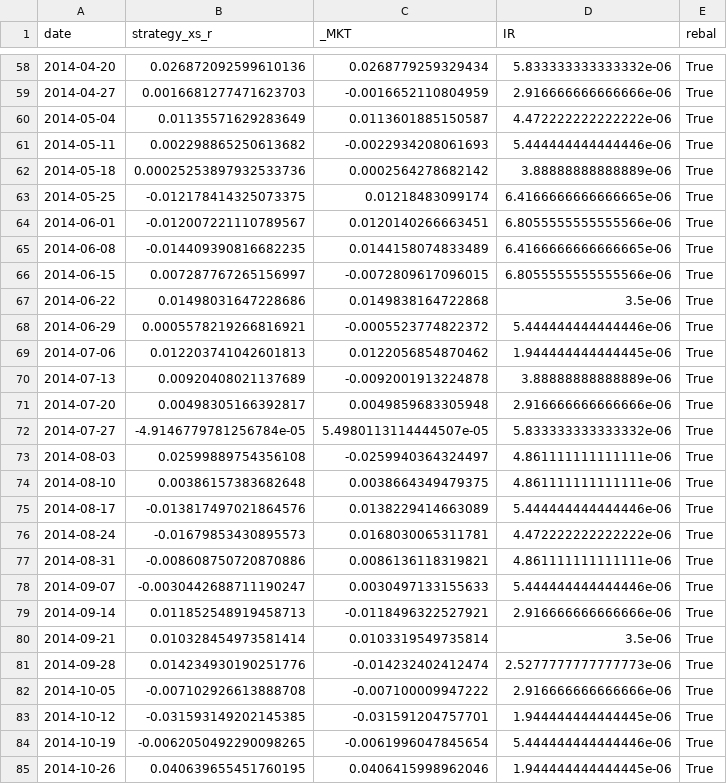
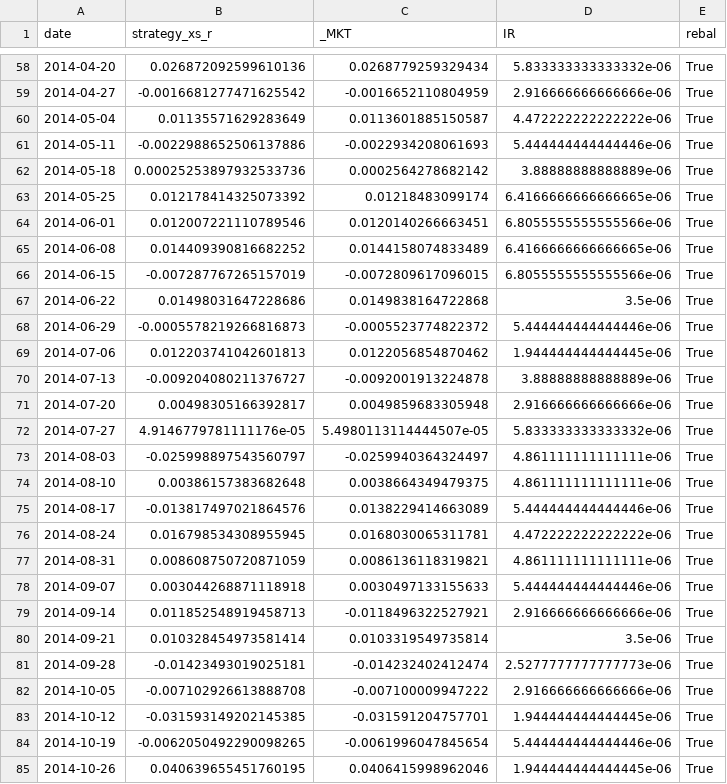
Before and after one commit to v-buchkov/ipsqt, a CSV file: backtests/runs/MomentumReversalStrategy_LSTMClassifier_rebalD.csv, drawn as a sheet; only a part is shown, gaps mark what is left out; the diff covers the shown part only.

```diff
--- a/backtests/runs/MomentumReversalStrategy_LSTMClassifier_rebalD.csv
+++ b/backtests/runs/MomentumReversalStrategy_LSTMClassifier_rebalD.csv
@@ -58,25 +58,25 @@ date,strategy_xs_r,_MKT,IR,rebal
 2014-04-20,0.026872092599610136,0.0268779259329434,5.833333333333332e-06,True
-2014-04-27,0.0016681277471623703,-0.0016652110804959,2.916666666666666e-06,True
+2014-04-27,-0.0016681277471625542,-0.0016652110804959,2.916666666666666e-06,True
 2014-05-04,0.01135571629283649,0.0113601885150587,4.472222222222222e-06,True
-2014-05-11,0.002298865250613682,-0.0022934208061693,5.444444444444446e-06,True
+2014-05-11,-0.0022988652506137886,-0.0022934208061693,5.444444444444446e-06,True
 2014-05-18,0.00025253897932533736,0.0002564278682142,3.88888888888889e-06,True
-2014-05-25,-0.012178414325073375,0.01218483099174,6.4166666666666665e-06,True
-2014-06-01,-0.012007221110789567,0.0120140266663451,6.8055555555555566e-06,True
-2014-06-08,-0.014409390816682235,0.0144158074833489,6.4166666666666665e-06,True
-2014-06-15,0.007287767265156997,-0.0072809617096015,6.8055555555555566e-06,True
+2014-05-25,0.012178414325073392,0.01218483099174,6.4166666666666665e-06,True
+2014-06-01,0.012007221110789546,0.0120140266663451,6.8055555555555566e-06,True
+2014-06-08,0.014409390816682252,0.0144158074833489,6.4166666666666665e-06,True
+2014-06-15,-0.007287767265157019,-0.0072809617096015,6.8055555555555566e-06,True
 2014-06-22,0.01498031647228686,0.0149838164722868,3.5e-06,True
-2014-06-29,0.0005578219266816921,-0.0005523774822372,5.444444444444446e-06,True
+2014-06-29,-0.0005578219266816873,-0.0005523774822372,5.444444444444446e-06,True
 2014-07-06,0.012203741042601813,0.0122056854870462,1.944444444444445e-06,True
-2014-07-13,0.00920408021137689,-0.0092001913224878,3.88888888888889e-06,True
+2014-07-13,-0.009204080211376727,-0.0092001913224878,3.88888888888889e-06,True
 2014-07-20,0.00498305166392817,0.0049859683305948,2.916666666666666e-06,True
-2014-07-27,-4.9146779781256784e-05,5.4980113114444507e-05,5.833333333333332e-06,True
-2014-08-03,0.02599889754356108,-0.0259940364324497,4.861111111111111e-06,True
+2014-07-27,4.9146779781111176e-05,5.4980113114444507e-05,5.833333333333332e-06,True
+2014-08-03,-0.025998897543560797,-0.0259940364324497,4.861111111111111e-06,True
 2014-08-10,0.00386157383682648,0.0038664349479375,4.861111111111111e-06,True
 2014-08-17,-0.013817497021864576,0.0138229414663089,5.444444444444446e-06,True
-2014-08-24,-0.01679853430895573,0.0168030065311781,4.472222222222222e-06,True
-2014-08-31,-0.008608750720870886,0.0086136118319821,4.861111111111111e-06,True
-2014-09-07,-0.0030442688711190247,0.0030497133155633,5.444444444444446e-06,True
+2014-08-24,0.016798534308955945,0.0168030065311781,4.472222222222222e-06,True
+2014-08-31,0.008608750720871059,0.0086136118319821,4.861111111111111e-06,True
+2014-09-07,0.003044268871118918,0.0030497133155633,5.444444444444446e-06,True
 2014-09-14,0.011852548919458713,-0.0118496322527921,2.916666666666666e-06,True
 2014-09-21,0.010328454973581414,0.0103319549735814,3.5e-06,True
-2014-09-28,0.014234930190251776,-0.014232402412474,2.5277777777777773e-06,True
+2014-09-28,-0.01423493019025181,-0.014232402412474,2.5277777777777773e-06,True
 2014-10-05,-0.007102926613888708,-0.007100009947222,2.916666666666666e-06,True
```
Also changed, not shown: 171 edited cells elsewhere in this file, 34 other files.
